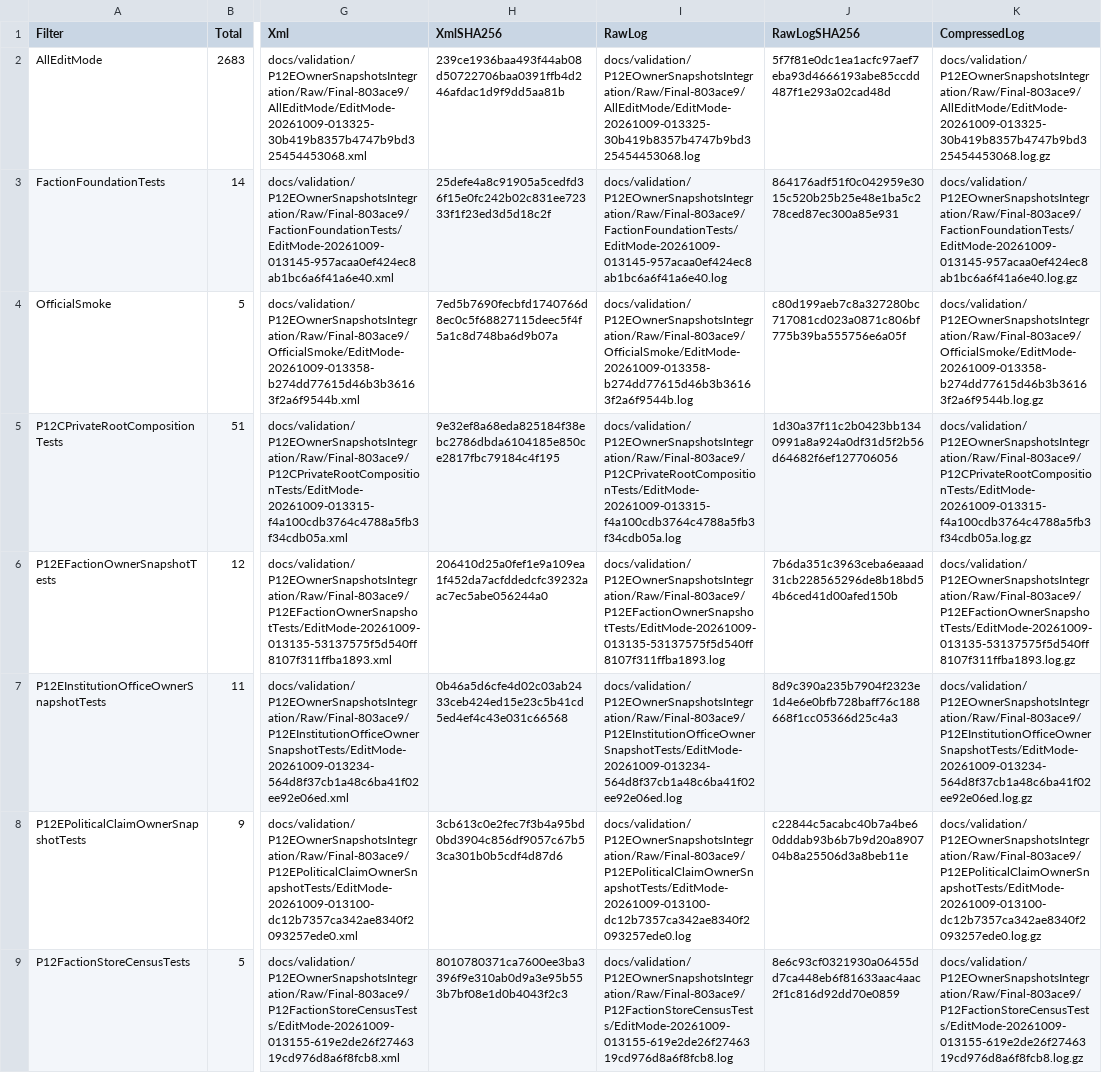
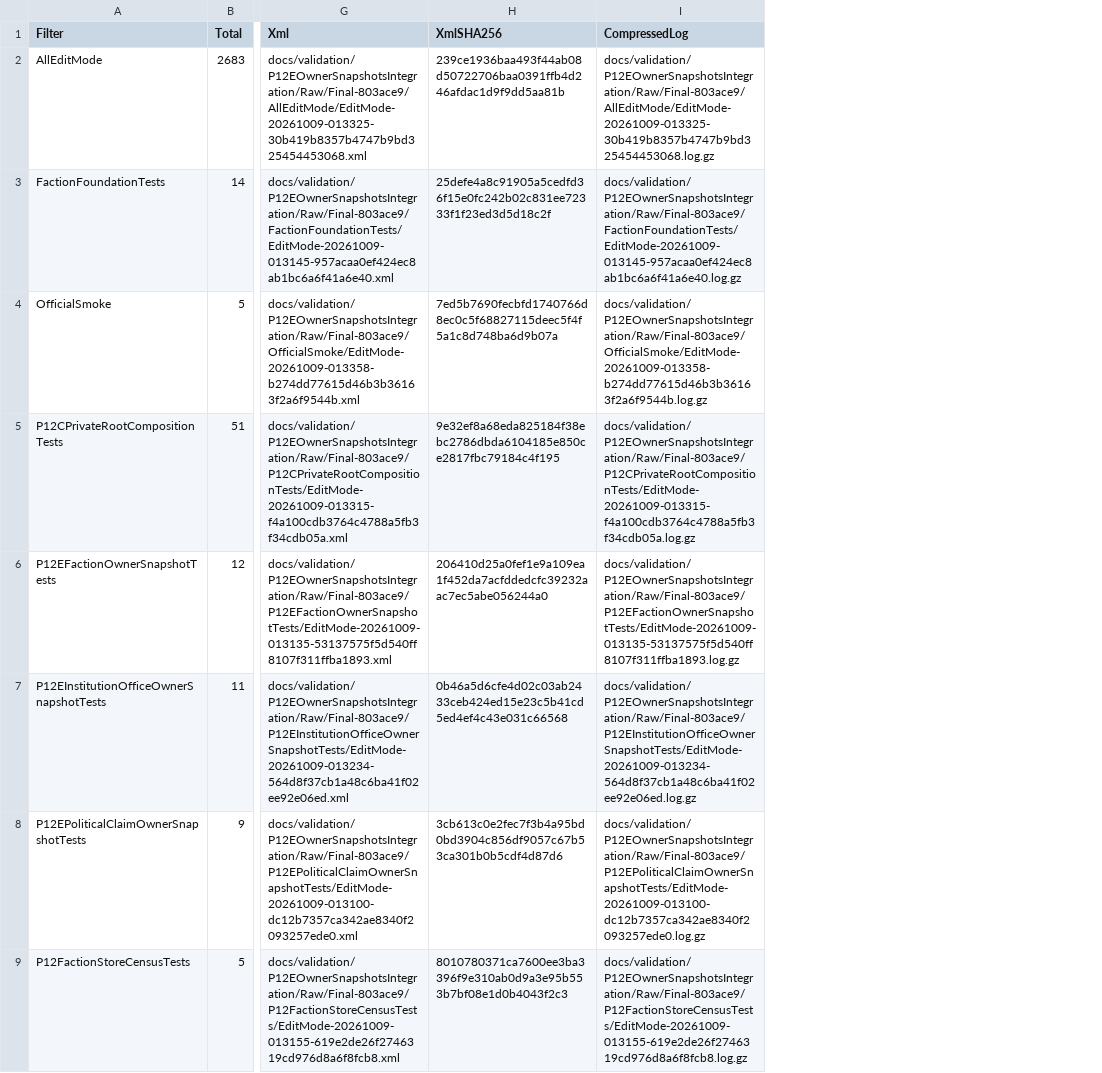
Before and after one commit to TorroisBr/Simulation, a CSV file: docs/validation/P12EOwnerSnapshotsIntegration/runs.csv, drawn as a sheet; only a part is shown, gaps mark what is left out; the diff names each change by its address in the sheet, - before the commit and + after, or states it on an @@ line.

Commit message:
Reconcile P12-E integration evidence packaging

```diff
--- a/docs/validation/P12EOwnerSnapshotsIntegration/runs.csv
+++ b/docs/validation/P12EOwnerSnapshotsIntegration/runs.csv
-column I (RawLog), rows 2-9: docs/validation/P12EOwnerSnapshotsIntegration/Raw/Final-803ace9/AllEditMode/EditMode-20261009-013325-30b419b8357b4747b9bd325454453068.log | docs/validation/P12EOwnerSnapshotsIntegration/Raw/Final-803ace9/FactionFoundationTests/EditMode-20261009-013145-957acaa0ef424ec8ab1bc6a6f41a6e40.log | docs/validation/P12EOwnerSnapshotsIntegration/Raw/Final-803ace9/OfficialSmoke/EditMode-20261009-013358-b274dd77615d46b3b36163f2a6f9544b.log | docs/validation/P12EOwnerSnapshotsIntegration/Raw/Final-803ace9/P12CPrivateRootCompositionTests/EditMode-20261009-013315-f4a100cdb3764c4788a5fb3f34cdb05a.log | docs/validation/P12EOwnerSnapshotsIntegration/Raw/Final-803ace9/P12EFactionOwnerSnapshotTests/EditMode-20261009-013135-53137575f5d540ff8107f311ffba1893.log | docs/validation/P12EOwnerSnapshotsIntegration/Raw/Final-803ace9/P12EInstitutionOfficeOwnerSnapshotTests/EditMode-20261009-013234-564d8f37cb1a48c6ba41f02ee92e06ed.log | docs/validation/P12EOwnerSnapshotsIntegration/Raw/Final-803ace9/P12EPoliticalClaimOwnerSnapshotTests/EditMode-20261009-013100-dc12b7357ca342ae8340f2093257ede0.log | docs/validation/P12EOwnerSnapshotsIntegration/Raw/Final-803ace9/P12FactionStoreCensusTests/EditMode-20261009-013155-619e2de26f2746319cd976d8a6f8fcb8.log
-column J (RawLogSHA256), rows 2-9: 5f7f81e0dc1ea1acfc97aef7eba93d4666193abe85ccdd487f1e293a02cad48d | 864176adf51f0c042959e3015c520b25b25e48e1ba5c278ced87ec300a85e931 | c80d199aeb7c8a327280bc717081cd023a0871c806bf775b39ba555756e6a05f | 1d30a37f11c2b0423bb1340991a8a924a0df31d5f2b56d64682f6ef127706056 | 7b6da351c3963ceba6eaaad31cb228565296de8b18bd54b6ced41d00afed150b | 8d9c390a235b7904f2323e1d4e6e0bfb728baff76c188668f1cc05366d25c4a3 | c22844c5acabc40b7a4be60dddab93b6b7b9d20a890704b8a25506d3a8beb11e | 8e6c93cf0321930a06455dd7ca448eb6f81633aac4aac2f1c816d92dd70e0859
```
Also changed, not shown: 3 other files.
